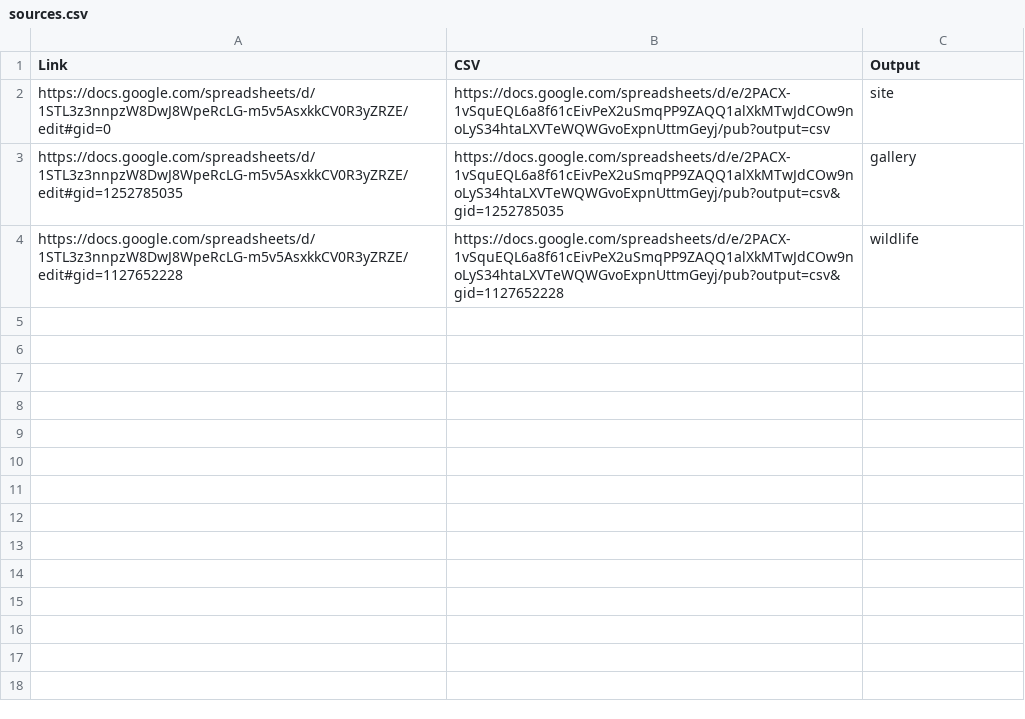
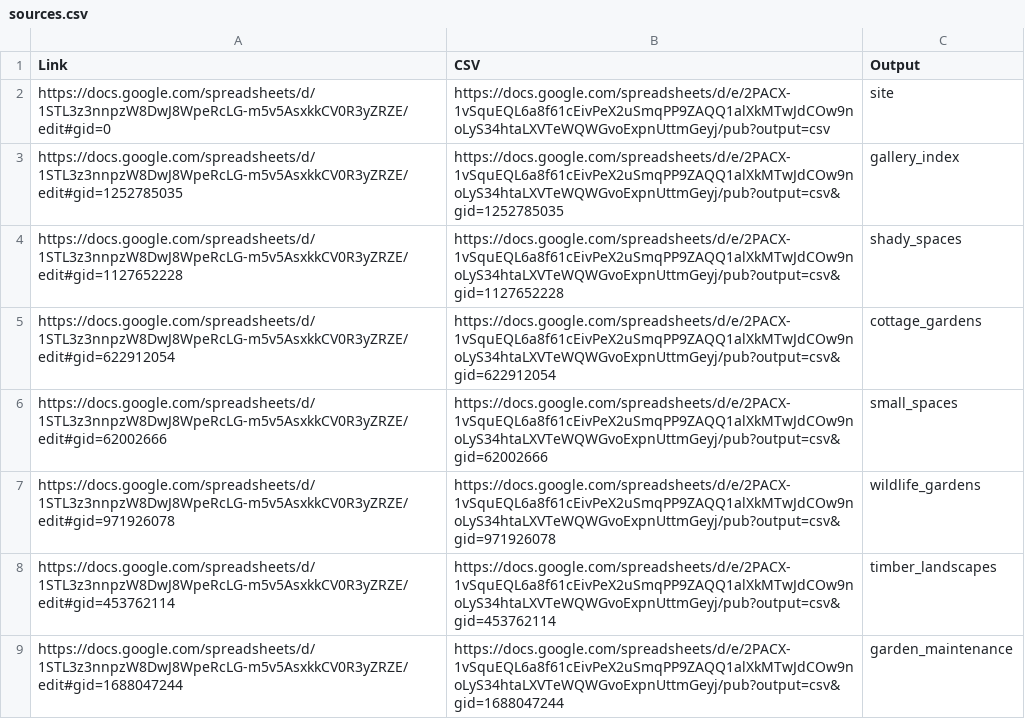
Before and after one commit to dogwonder/juckWonder, a CSV file: json/sources.csv, drawn as a sheet.

```diff
--- a/json/sources.csv
+++ b/json/sources.csv
@@ -2,3 +2,8 @@ Link,CSV,Output
 https://docs.google.com/spreadsheets/d/1STL3z3nnpzW8DwJ8WpeRcLG-m5v5AsxkkCV0R3yZRZE/edit#gid=0,https://docs.google.com/spreadsheets/d/e/2PACX-1vSquEQL6a8f61cEivPeX2uSmqPP9ZAQQ1alXkMTwJdCOw9noLyS34htaLXVTeWQWGvoExpnUttmGeyj/pub?output=csv,site
-https://docs.google.com/spreadsheets/d/1STL3z3nnpzW8DwJ8WpeRcLG-m5v5AsxkkCV0R3yZRZE/edit#gid=1252785035,https://docs.google.com/spreadsheets/d/e/2PACX-1vSquEQL6a8f61cEivPeX2uSmqPP9ZAQQ1alXkMTwJdCOw9noLyS34htaLXVTeWQWGvoExpnUttmGeyj/pub?output=csv&gid=1252785035,gallery
-https://docs.google.com/spreadsheets/d/1STL3z3nnpzW8DwJ8WpeRcLG-m5v5AsxkkCV0R3yZRZE/edit#gid=1127652228,https://docs.google.com/spreadsheets/d/e/2PACX-1vSquEQL6a8f61cEivPeX2uSmqPP9ZAQQ1alXkMTwJdCOw9noLyS34htaLXVTeWQWGvoExpnUttmGeyj/pub?output=csv&gid=1127652228,wildlife
+https://docs.google.com/spreadsheets/d/1STL3z3nnpzW8DwJ8WpeRcLG-m5v5AsxkkCV0R3yZRZE/edit#gid=1252785035,https://docs.google.com/spreadsheets/d/e/2PACX-1vSquEQL6a8f61cEivPeX2uSmqPP9ZAQQ1alXkMTwJdCOw9noLyS34htaLXVTeWQWGvoExpnUttmGeyj/pub?output=csv&gid=1252785035,gallery_index
+https://docs.google.com/spreadsheets/d/1STL3z3nnpzW8DwJ8WpeRcLG-m5v5AsxkkCV0R3yZRZE/edit#gid=1127652228,https://docs.google.com/spreadsheets/d/e/2PACX-1vSquEQL6a8f61cEivPeX2uSmqPP9ZAQQ1alXkMTwJdCOw9noLyS34htaLXVTeWQWGvoExpnUttmGeyj/pub?output=csv&gid=1127652228,shady_spaces
+https://docs.google.com/spreadsheets/d/1STL3z3nnpzW8DwJ8WpeRcLG-m5v5AsxkkCV0R3yZRZE/edit#gid=622912054,https://docs.google.com/spreadsheets/d/e/2PACX-1vSquEQL6a8f61cEivPeX2uSmqPP9ZAQQ1alXkMTwJdCOw9noLyS34htaLXVTeWQWGvoExpnUttmGeyj/pub?output=csv&gid=622912054,cottage_gardens
+https://docs.google.com/spreadsheets/d/1STL3z3nnpzW8DwJ8WpeRcLG-m5v5AsxkkCV0R3yZRZE/edit#gid=62002666,https://docs.google.com/spreadsheets/d/e/2PACX-1vSquEQL6a8f61cEivPeX2uSmqPP9ZAQQ1alXkMTwJdCOw9noLyS34htaLXVTeWQWGvoExpnUttmGeyj/pub?output=csv&gid=62002666,small_spaces
+https://docs.google.com/spreadsheets/d/1STL3z3nnpzW8DwJ8WpeRcLG-m5v5AsxkkCV0R3yZRZE/edit#gid=971926078,https://docs.google.com/spreadsheets/d/e/2PACX-1vSquEQL6a8f61cEivPeX2uSmqPP9ZAQQ1alXkMTwJdCOw9noLyS34htaLXVTeWQWGvoExpnUttmGeyj/pub?output=csv&gid=971926078,wildlife_gardens
+https://docs.google.com/spreadsheets/d/1STL3z3nnpzW8DwJ8WpeRcLG-m5v5AsxkkCV0R3yZRZE/edit#gid=453762114,https://docs.google.com/spreadsheets/d/e/2PACX-1vSquEQL6a8f61cEivPeX2uSmqPP9ZAQQ1alXkMTwJdCOw9noLyS34htaLXVTeWQWGvoExpnUttmGeyj/pub?output=csv&gid=453762114,timber_landscapes
+https://docs.google.com/spreadsheets/d/1STL3z3nnpzW8DwJ8WpeRcLG-m5v5AsxkkCV0R3yZRZE/edit#gid=1688047244,https://docs.google.com/spreadsheets/d/e/2PACX-1vSquEQL6a8f61cEivPeX2uSmqPP9ZAQQ1alXkMTwJdCOw9noLyS34htaLXVTeWQWGvoExpnUttmGeyj/pub?output=csv&gid=1688047244,garden_maintenance
```
Also changed, not shown: json/source.csv, 24 other files.
